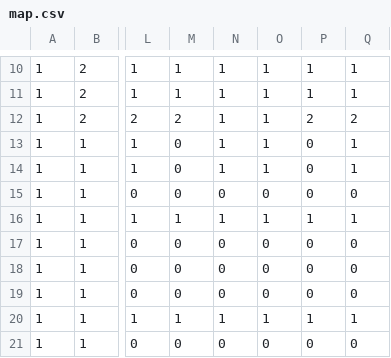
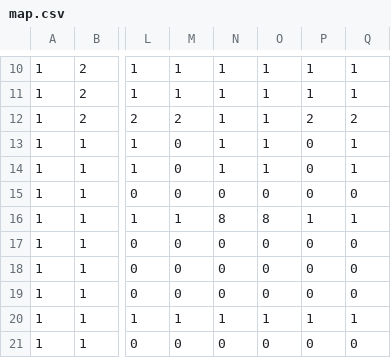
Before and after one commit to lanthony42/csc111_final_project, a CSV file: map.csv, drawn as a sheet; only a part is shown, gaps mark what is left out; the diff names each change by its address in the sheet, - before the commit and + after, or states it on an @@ line.

```diff
--- a/map.csv
+++ b/map.csv
-N16: 1
+N16: 8
-O16: 1
+O16: 8
```
Also changed, not shown: 3 other files.
